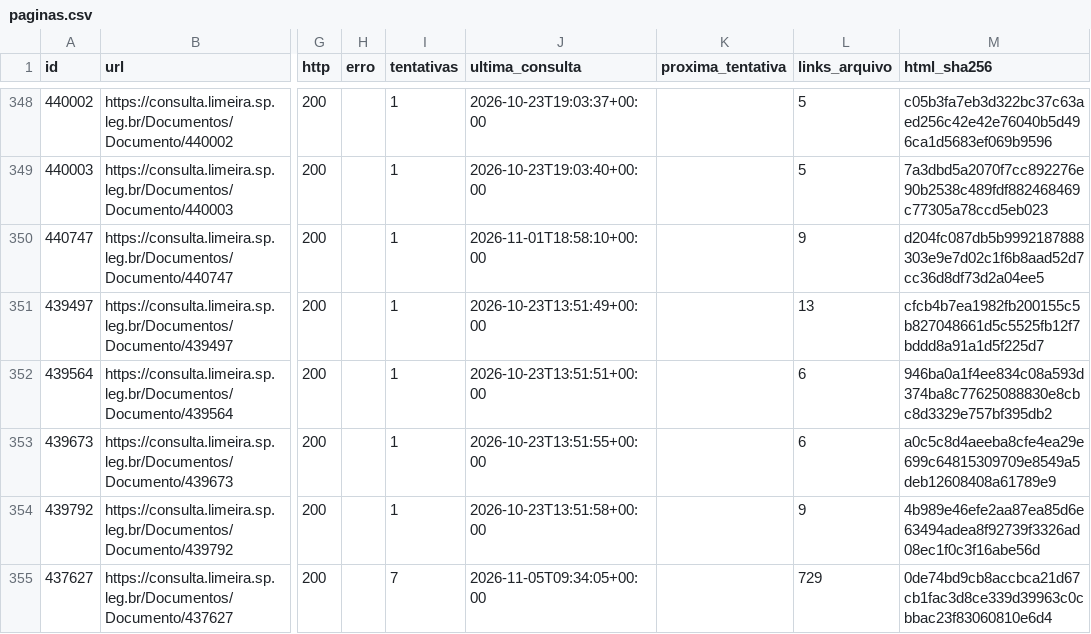
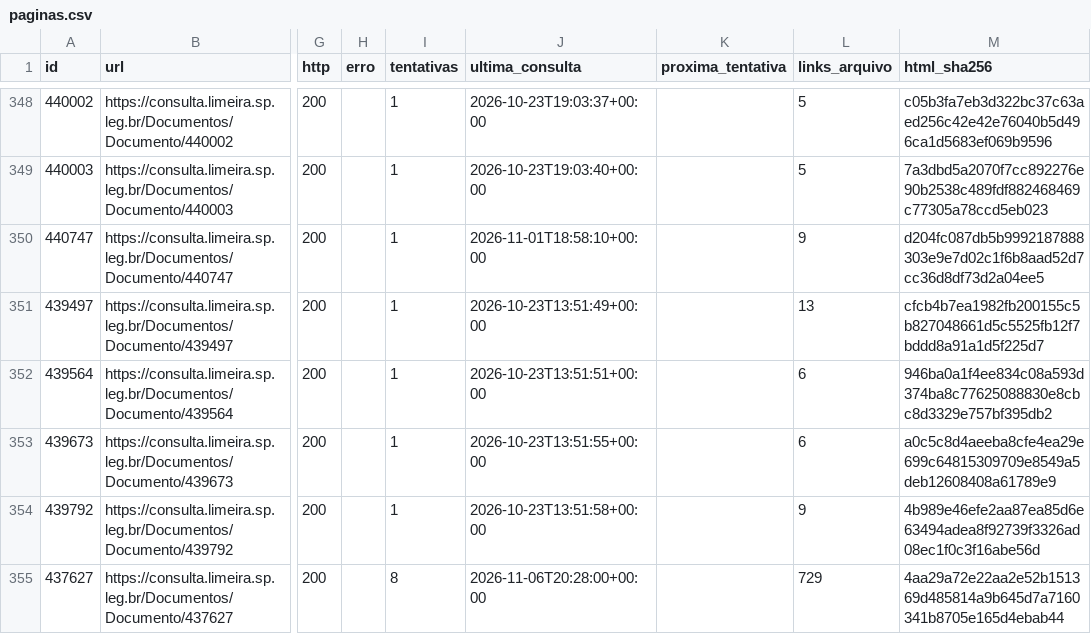
Before and after one commit to ferinbon-cpu/loa-limeira-2027-auditoria, a CSV file: data/publico/paginas.csv, drawn as a sheet; only a part is shown, gaps mark what is left out; the diff names each change by its address in the sheet, - before the commit and + after, or states it on an @@ line.

```diff
--- a/data/publico/paginas.csv
+++ b/data/publico/paginas.csv
-I355 (tentativas): 7
+I355 (tentativas): 8
-J355 (ultima_consulta): 2026-11-05T09:34:05+00:00
+J355 (ultima_consulta): 2026-11-06T20:28:00+00:00
-M355 (html_sha256): 0de74bd9cb8accbca21d67cb1fac3d8ce339d39963c0cbbac23f83060810e6d4
+M355 (html_sha256): 4aa29a72e22aa2e52b151369d485814a9b645d7a7160341b8705e165d4ebab44
```
Also changed, not shown: 3 other files.
